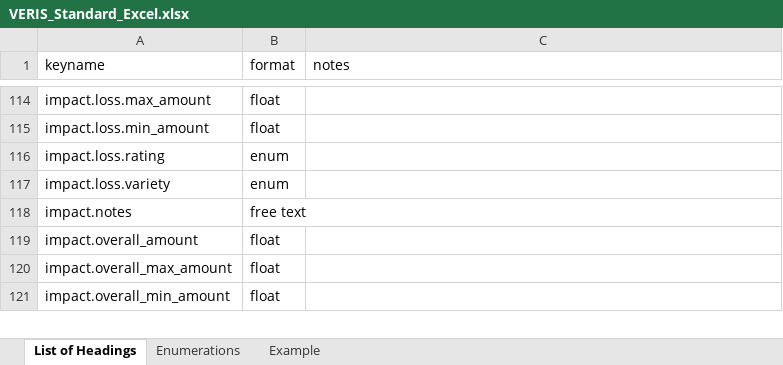
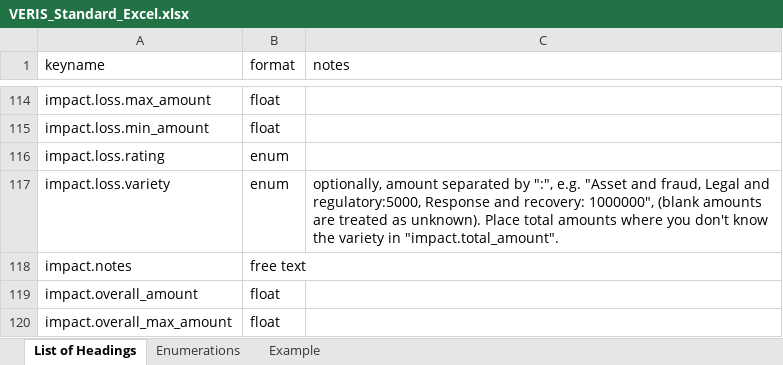
Before and after one commit to vz-risk/veris, an Excel workbook: VERIS_Standard_Excel.xlsx, sheet List of Headings, drawn as a sheet; only a part is shown, gaps mark what is left out; the shorter side is filled out with more unchanged rows; values as stored, in another font and other column widths than the file's, no borders; the diff names each change by its address in the sheet, - before the commit and + after, or states it on an @@ line.

Commit message:
update to correctly import impact.loss.variety/amount.

```diff
--- a/VERIS_Standard_Excel.xlsx (sheet List of Headings)
+++ b/VERIS_Standard_Excel.xlsx (sheet List of Headings)
-C117 (notes): (empty)
+C117 (notes): optionally, amount separated by ":", e.g. "Asset and fraud, Legal and regulatory:5000, Response and recovery: 1000000", (blank amounts are treated as unknown). Place total amounts where you don't know the variety in "impact.total_amount".
```
Also changed, not shown: sheet Example, sheet Enumerations, 2 other files.
